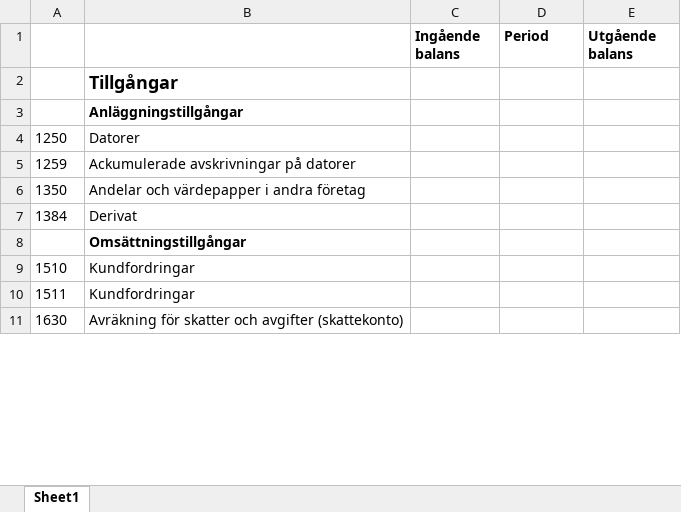
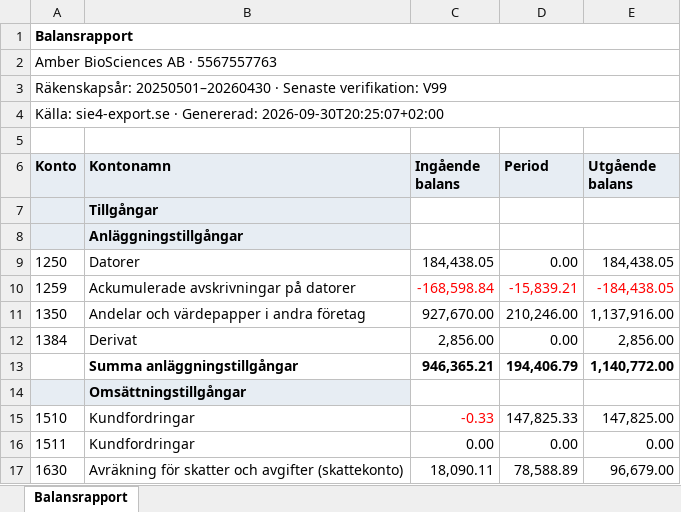
Before and after one commit to morten-krogh/amber-company, an Excel workbook: bokslut2025/balans-rapport-bokio.xlsx, sheet Balansrapport, drawn as a sheet; only a part is shown; values as stored, in another font and other column widths than the file's, no borders; addresses are those after the commit; the diff covers the shown part only; the diff names each change by its address in the sheet, - before the commit and + after, or states it on an @@ line.

```diff
--- a/bokslut2025/balans-rapport-bokio.xlsx (sheet Balansrapport)
+++ b/bokslut2025/balans-rapport-bokio.xlsx (sheet Balansrapport)
-sheet tab: Sheet1
+sheet tab: Balansrapport
+row 1: Balansrapport
+row 2: Amber BioSciences AB · 5567557763
+row 3: Räkenskapsår: 20250501–20260430 · Senaste verifikation: V99
+row 4: Källa: sie4-export.se · Genererad: 2026-09-30T20:25:07+02:00
+row 5: (empty)
-A6: (empty)
+A6: Konto
-A6:E6 fill: none
+A6:E6 fill: #E7EDF3
-B6: (empty)
+B6: Kontonamn
-A7:B8 fill: none
+A7:B8 fill: #E7EDF3
@@ B7 text size: smaller @@
-C9 (Ingående balans): (empty)
+C9 (Ingående balans): 184,438.05
-D9 (Period): (empty)
+D9 (Period): 0.00
-E9 (Utgående balans): (empty)
+E9 (Utgående balans): 184,438.05
-C10 (Ingående balans): (empty)
+C10 (Ingående balans): -168,598.84
-D10 (Period): (empty)
+D10 (Period): -15,839.21
-E10 (Utgående balans): (empty)
+E10 (Utgående balans): -184,438.05
-C11 (Ingående balans): (empty)
+C11 (Ingående balans): 927,670.00
-D11 (Period): (empty)
+D11 (Period): 210,246.00
-E11 (Utgående balans): (empty)
+E11 (Utgående balans): 1,137,916.00
-C12 (Ingående balans): (empty)
+C12 (Ingående balans): 2,856.00
-D12 (Period): (empty)
+D12 (Period): 0.00
-E12 (Utgående balans): (empty)
+E12 (Utgående balans): 2,856.00
+row 13:  | Summa anläggningstillgångar | 946,365.21 | 194,406.79 | 1,140,772.00
-A14:B14 fill: none
+A14:B14 fill: #E7EDF3
-C15 (Ingående balans): (empty)
+C15 (Ingående balans): -0.33
-D15 (Period): (empty)
+D15 (Period): 147,825.33
-E15 (Utgående balans): (empty)
+E15 (Utgående balans): 147,825.00
-C16 (Ingående balans): (empty)
+C16 (Ingående balans): 0.00
-D16 (Period): (empty)
+D16 (Period): 0.00
-E16 (Utgående balans): (empty)
+E16 (Utgående balans): 0.00
-C17 (Ingående balans): (empty)
+C17 (Ingående balans): 18,090.11
-D17 (Period): (empty)
+D17 (Period): 78,588.89
-E17 (Utgående balans): (empty)
+E17 (Utgående balans): 96,679.00
```
Also changed, not shown: 16 added rows, 1 removed row, 60 edited cells and cell formats elsewhere in this sheet, 15 other files.
